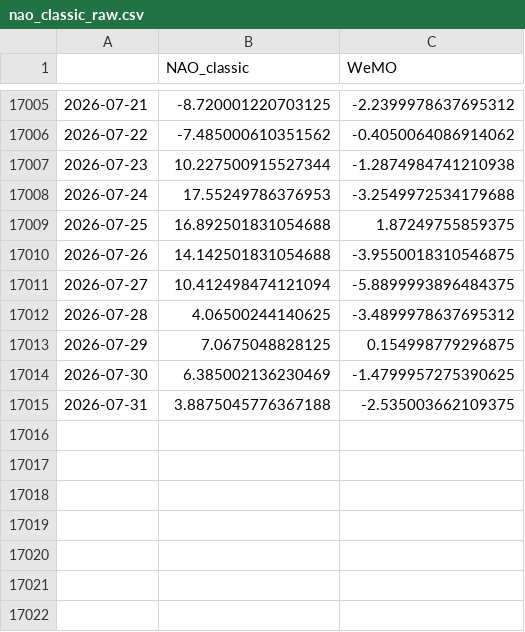
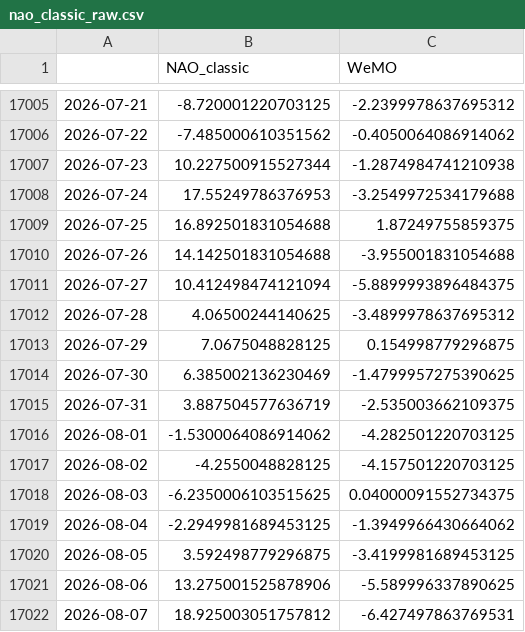
Before and after one commit to linusmagnusson/clint_ts_output, a CSV file: nao_classic_raw.csv, drawn as a sheet; only a part is shown, gaps mark what is left out.

```diff
--- a/nao_classic_raw.csv
+++ b/nao_classic_raw.csv
@@ -17009,3 +17009,3 @@
 2026-07-25,16.892501831054688,1.87249755859375
-2026-07-26,14.142501831054688,-3.9550018310546875
+2026-07-26,14.142501831054688,-3.955001831054688
 2026-07-27,10.412498474121094,-5.8899993896484375
@@ -17014,2 +17014,9 @@
 2026-07-30,6.385002136230469,-1.4799957275390625
-2026-07-31,3.8875045776367188,-2.535003662109375
+2026-07-31,3.887504577636719,-2.535003662109375
+2026-08-01,-1.5300064086914062,-4.282501220703125
+2026-08-02,-4.2550048828125,-4.157501220703125
+2026-08-03,-6.2350006103515625,0.04000091552734375
+2026-08-04,-2.2949981689453125,-1.3949966430664062
+2026-08-05,3.592498779296875,-3.4199981689453125
+2026-08-06,13.275001525878906,-5.589996337890625
+2026-08-07,18.925003051757812,-6.427497863769531
```
Also changed, not shown: area_AO1000_raw.csv, glob_2t_raw.csv, 12 other files.
